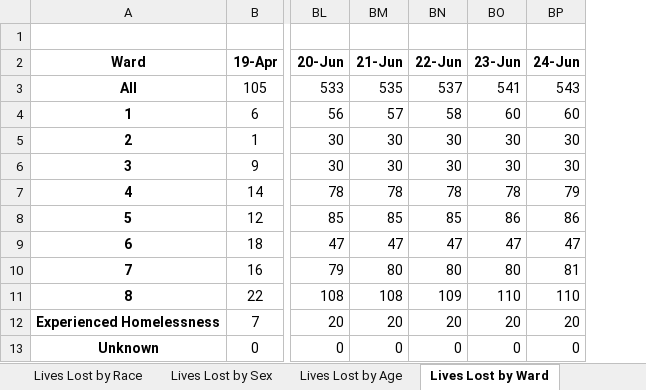
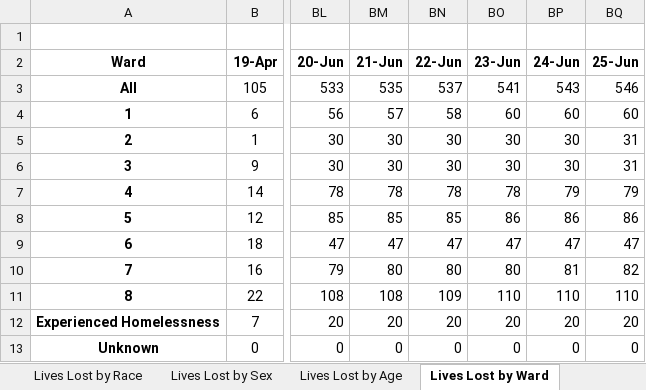
Before and after one commit to cobie8a/covid19-va-md-dc, an Excel workbook: temp/DC-COVID-19-Data.xlsx, sheet Lives Lost by Ward, drawn as a sheet; only a part is shown, gaps mark what is left out; values as stored, in another font and other column widths than the file's, no borders; the diff names each change by its address in the sheet, - before the commit and + after, or states it on an @@ line.

```diff
--- a/temp/DC-COVID-19-Data.xlsx (sheet Lives Lost by Ward)
+++ b/temp/DC-COVID-19-Data.xlsx (sheet Lives Lost by Ward)
+column BQ (25-Jun), rows 3-13: 546 | 60 | 31 | 31 | 79 | 86 | 47 | 82 | 110 | 20 | 0
```
Also changed, not shown: sheet Long-Term Care Facilities, sheet Community Cases Tested By OCME, sheet Lives Lost by Sex, sheet Lives Lost by Race, sheet Lives Lost by Age, sheet Total Cases by Ward, 2 more sheets, charts or pictures, covid-19.xlsx, 12 other files.
